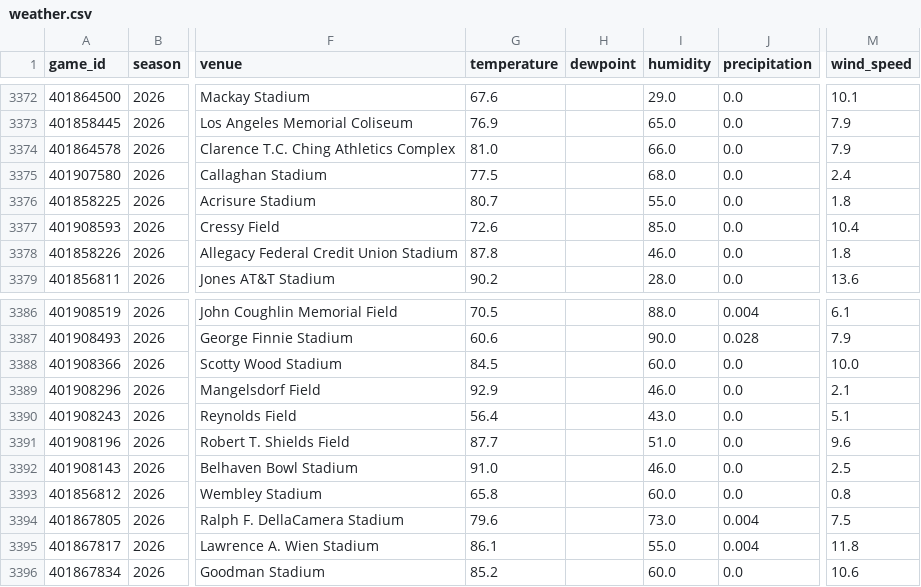
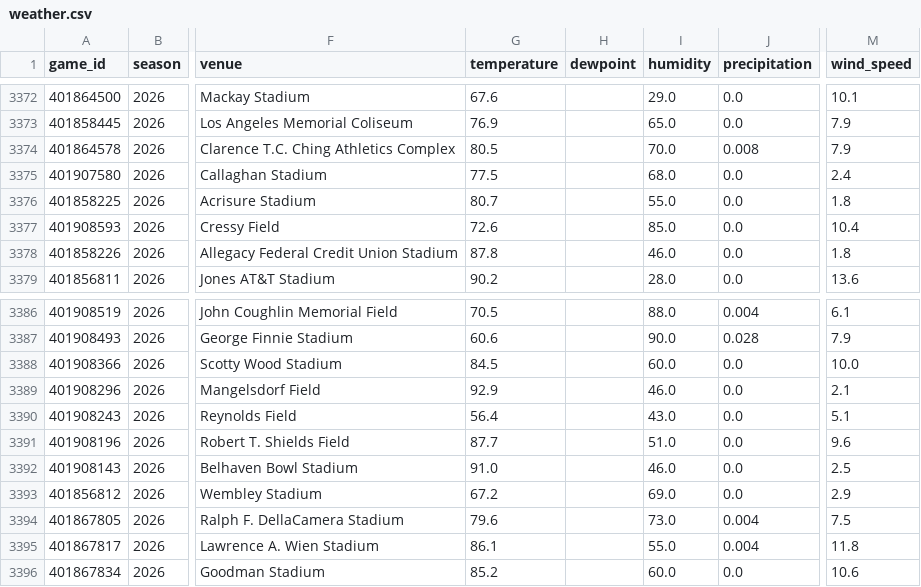
Before and after one commit to vladk-III/College-Football, a CSV file: data/weather.csv, drawn as a sheet; only a part is shown, gaps mark what is left out; the diff names each change by its address in the sheet, - before the commit and + after, or states it on an @@ line.

```diff
--- a/data/weather.csv
+++ b/data/weather.csv
-G3374 (temperature): 81.0
+G3374 (temperature): 80.5
-I3374 (humidity): 66.0
+I3374 (humidity): 70.0
-J3374 (precipitation): 0.0
+J3374 (precipitation): 0.008
-G3393 (temperature): 65.8
+G3393 (temperature): 67.2
-I3393 (humidity): 60.0
+I3393 (humidity): 69.0
-M3393 (wind_speed): 0.8
+M3393 (wind_speed): 2.9
```
Also changed, not shown: data/team_season_stats.csv.
